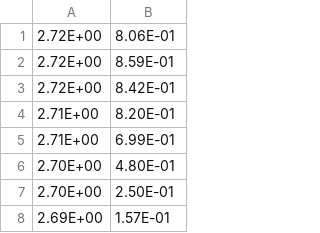
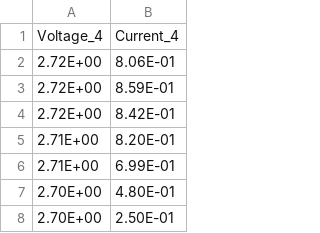
Before and after one commit to RileyFowler02/ENPH253, a CSV file: ID/data/four_slits.csv, drawn as a sheet; only a part is shown; the shorter side is filled out with more unchanged rows.

```diff
--- a/ID/data/four_slits.csv
+++ b/ID/data/four_slits.csv
@@ -1 +1,2 @@
+Voltage_4,Current_4,,
 2.72E+00,8.06E-01,,,
```
Also changed, not shown: ID/data/one_slit.csv, ID/data/six_slits.csv, 8 other files.
